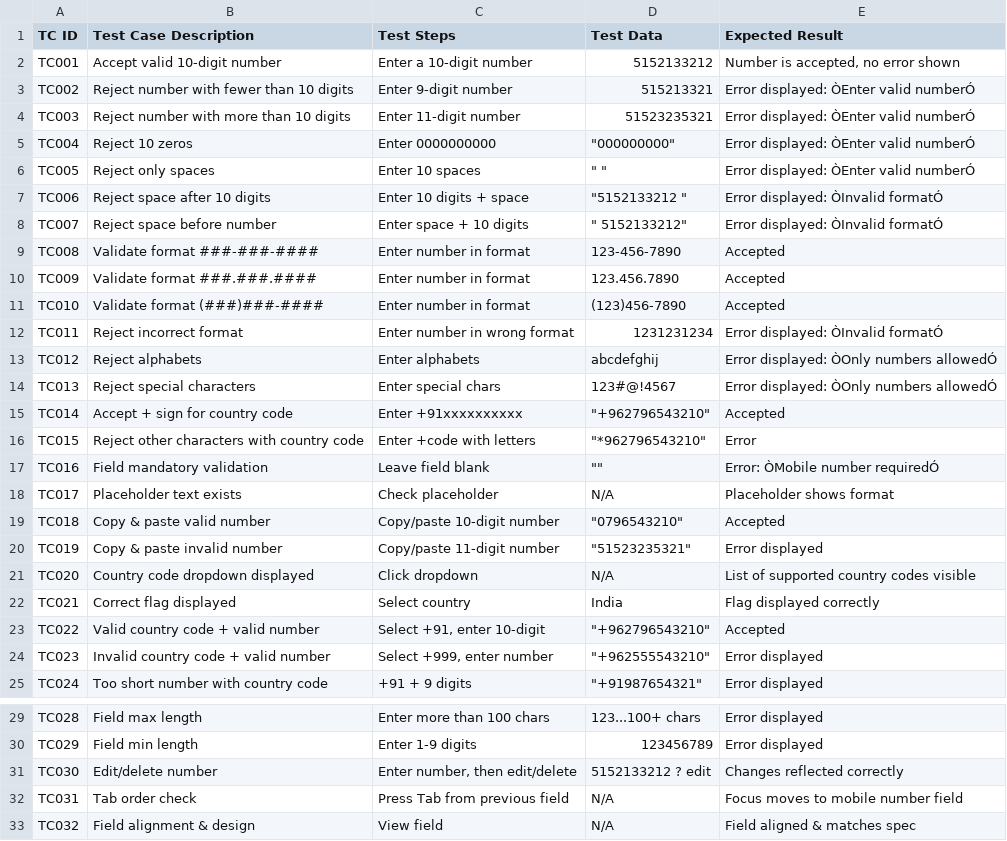
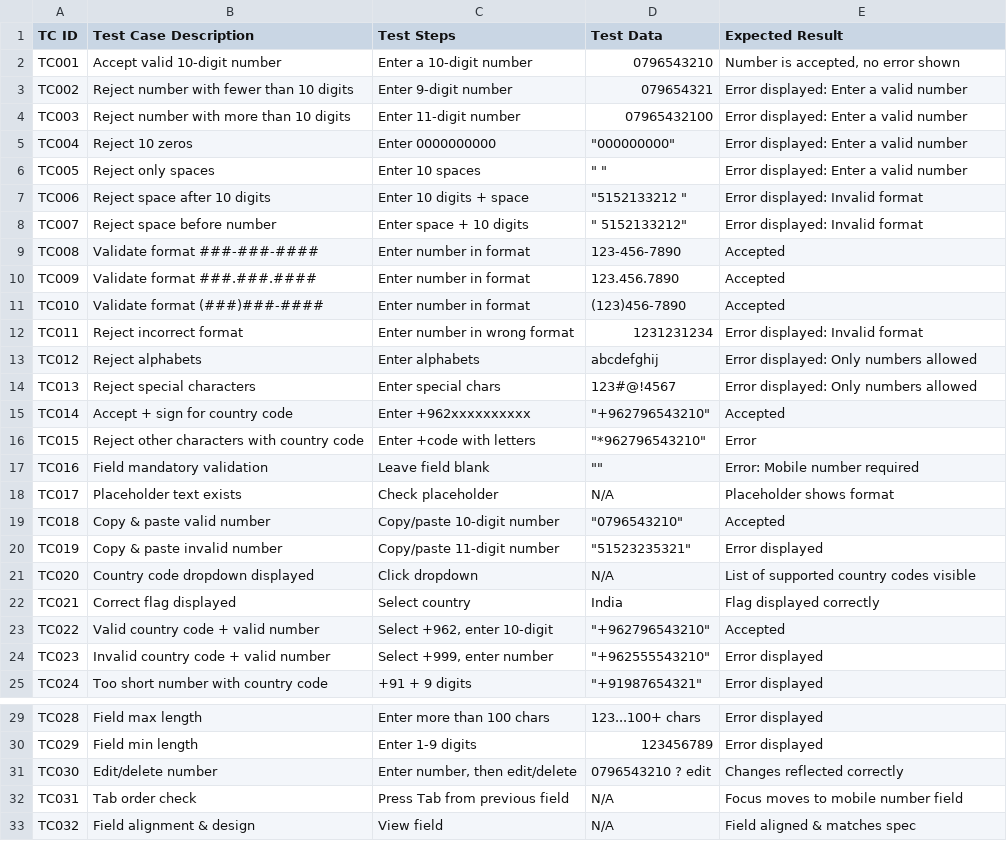
Before and after one commit to BarahTaijon/Manual-Testing_Samples, a CSV file: Phone_Number_TC.csv, drawn as a sheet; only a part is shown, gaps mark what is left out; the diff names each change by its address in the sheet, - before the commit and + after, or states it on an @@ line.

Commit message:
Revise phone number test cases and expected results
Updated test cases for phone number validation, including acceptance and rejection criteria for various formats and inputs.

```diff
--- a/Phone_Number_TC.csv
+++ b/Phone_Number_TC.csv
-D2 (Test Data): 5152133212
+D2 (Test Data): 0796543210
-D3 (Test Data): 515213321
+D3 (Test Data): 079654321
-E3:E6 (Expected Result): Error displayed: ÒEnter valid numberÓ
+E3:E6 (Expected Result): Error displayed: Enter a valid number
-D4 (Test Data): 51523235321
+D4 (Test Data): 07965432100
-E7:E8 (Expected Result): Error displayed: ÒInvalid formatÓ
+E7:E8 (Expected Result): Error displayed: Invalid format
-E12 (Expected Result): Error displayed: ÒInvalid formatÓ
+E12 (Expected Result): Error displayed: Invalid format
-E13:E14 (Expected Result): Error displayed: ÒOnly numbers allowedÓ
+E13:E14 (Expected Result): Error displayed: Only numbers allowed
-C15 (Test Steps): Enter +91xxxxxxxxxx
+C15 (Test Steps): Enter +962xxxxxxxxxx
-E17 (Expected Result): Error: ÒMobile number requiredÓ
+E17 (Expected Result): Error: Mobile number required
-C23 (Test Steps): Select +91, enter 10-digit
+C23 (Test Steps): Select +962, enter 10-digit
-D31 (Test Data): 5152133212 ? edit
+D31 (Test Data): 0796543210 ? edit
```
